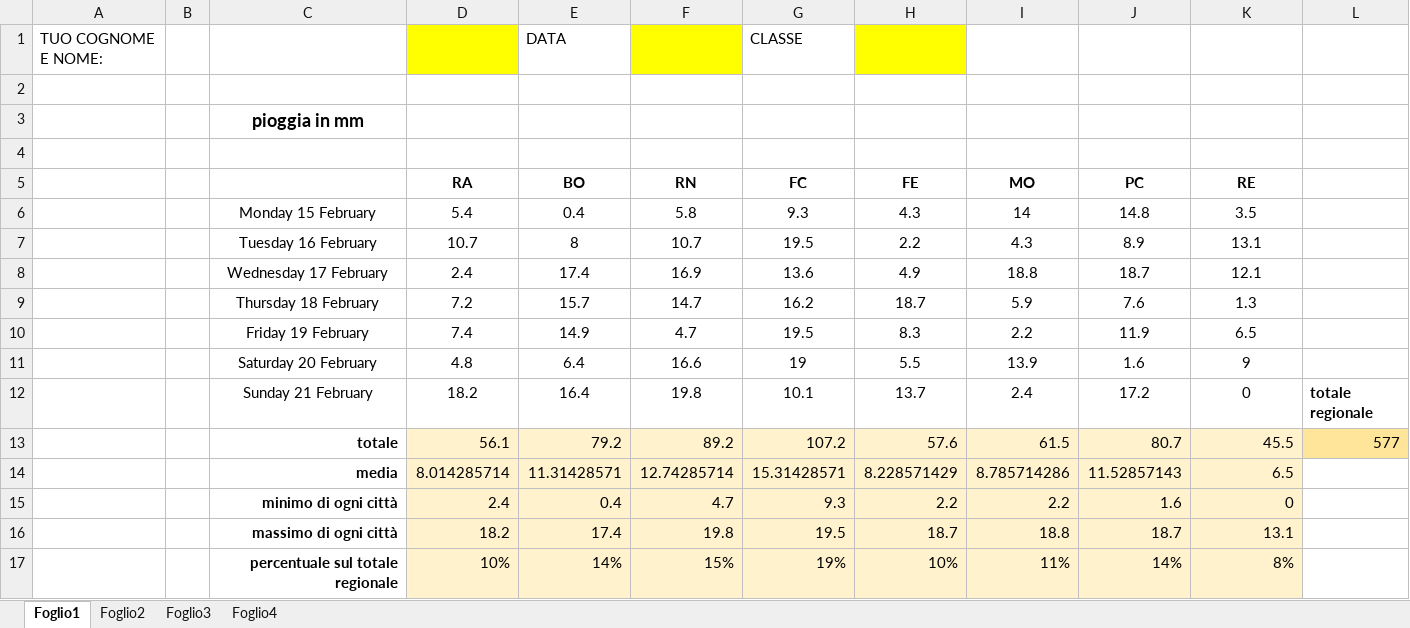
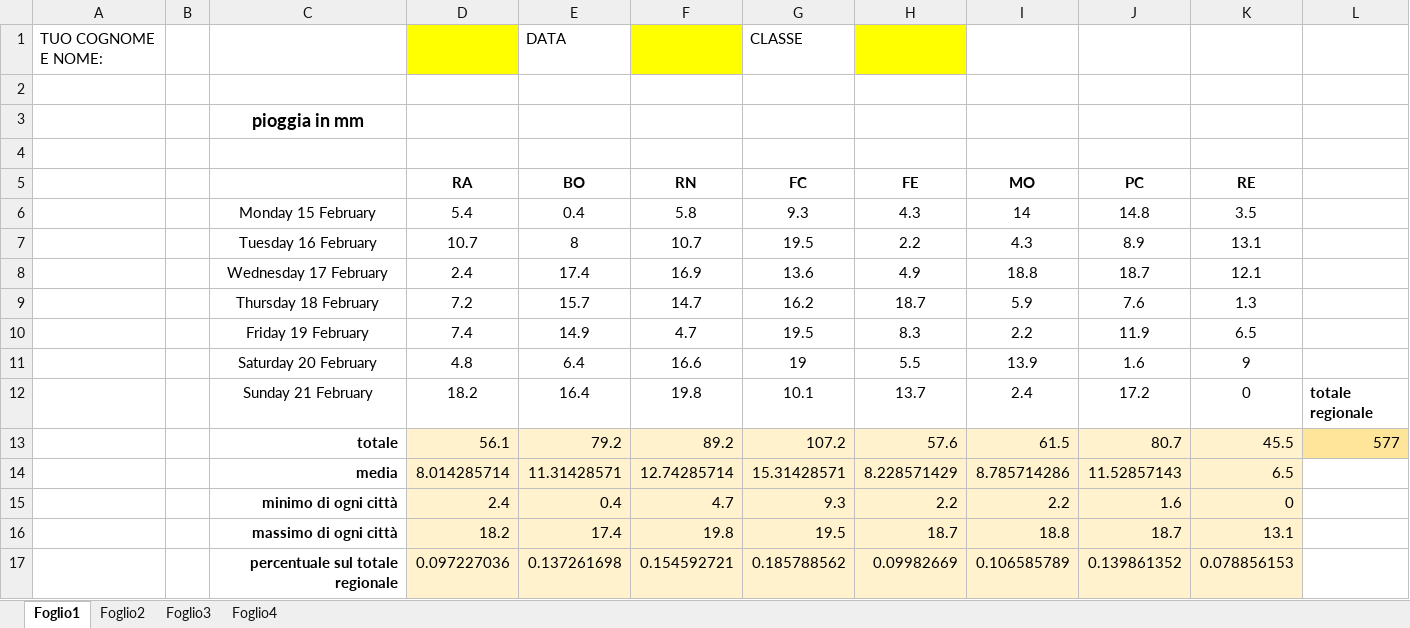
Before and after one commit to buscherinist/GUICorrezioneXLS, an Excel workbook: soluzione/zoli.xlsx, sheet Foglio1, drawn as a sheet; values as stored, in another font and other column widths than the file's, no borders; the diff names each change by its address in the sheet, - before the commit and + after, or states it on an @@ line.

```diff
--- a/soluzione/zoli.xlsx (sheet Foglio1)
+++ b/soluzione/zoli.xlsx (sheet Foglio1)
-D17 (RA): 10%
+D17 (RA): 0.097227036
-E17 (BO): 14%
+E17 (BO): 0.137261698
-F17 (RN): 15%
+F17 (RN): 0.154592721
-G17 (FC): 19%
+G17 (FC): 0.185788562
-H17 (FE): 10%
+H17 (FE): 0.09982669
-I17 (MO): 11%
+I17 (MO): 0.106585789
-J17 (PC): 14%
+J17 (PC): 0.139861352
-K17 (RE): 8%
+K17 (RE): 0.078856153
```
Also changed, not shown: sheet Foglio4, sheet Foglio3, sheet Foglio2, formulas that keep their value, 4 other files.
